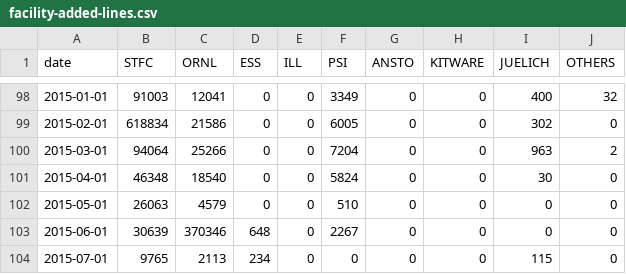
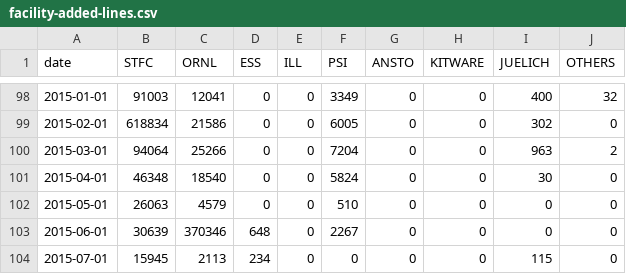
Before and after one commit to mantidproject/documents, a CSV file: Project-Management/reports/facility-added-lines.csv, drawn as a sheet; only a part is shown, gaps mark what is left out.

Commit message:
Updated git reports

```diff
--- a/Project-Management/reports/facility-added-lines.csv
+++ b/Project-Management/reports/facility-added-lines.csv
@@ -103,2 +103,2 @@ date,STFC,ORNL,ESS,ILL,PSI,ANSTO,KITWARE,JUELICH,OTHERS
 2015-06-01,30639,370346,648,0,2267,0,0,0,0
-2015-07-01,9765,2113,234,0,0,0,0,115,0
+2015-07-01,15945,2113,234,0,0,0,0,115,0
```
Also changed, not shown: Project-Management/reports/facility-changed-files.csv, Project-Management/reports/facility-commits.csv, 1 other file.
